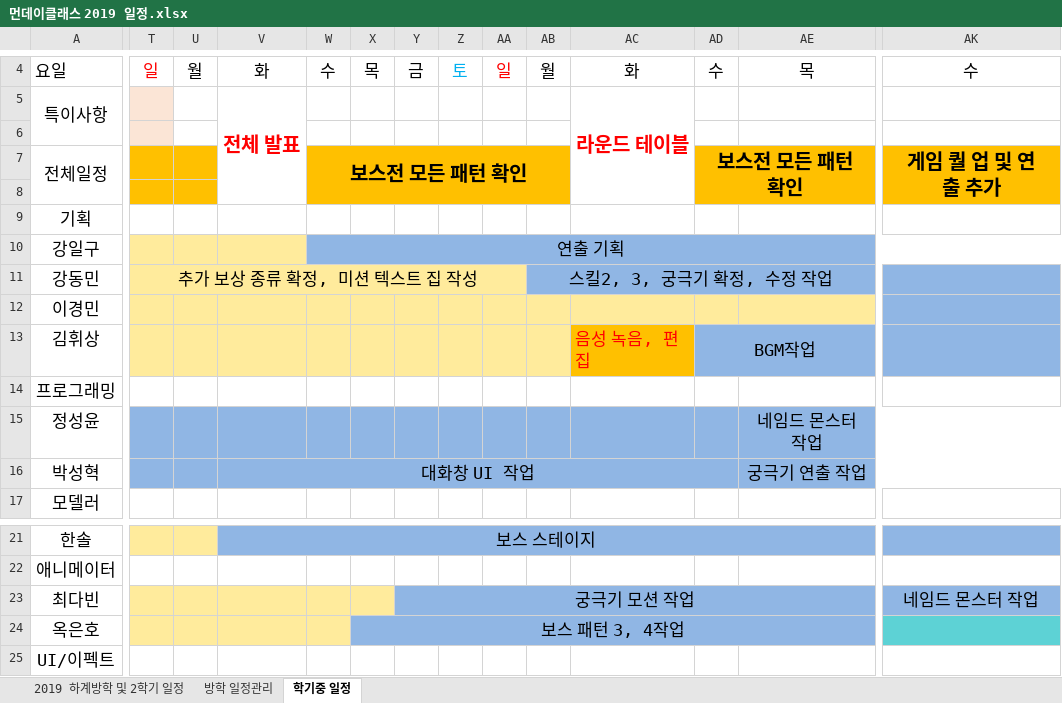
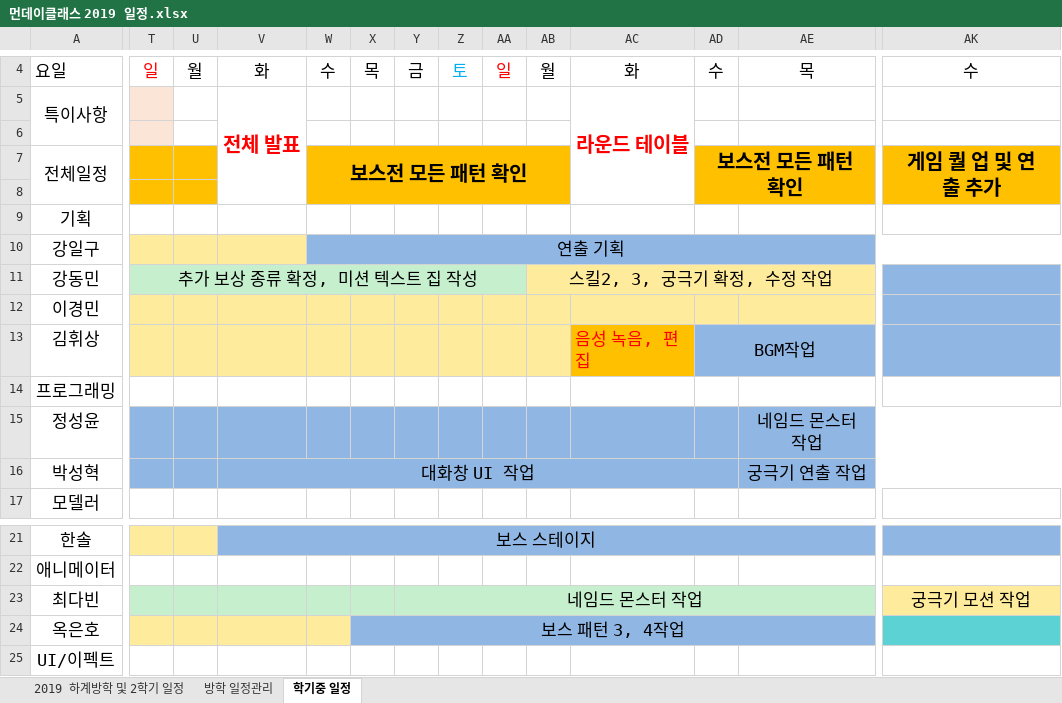
Before and after one commit to lalyns/MondayClass, an Excel workbook: Document/일정/먼데이클래스 2019 일정.xlsx, sheet 학기중 일정, drawn as a sheet; only a part is shown, gaps mark what is left out; values as stored, in another font and other column widths than the file's, no borders; the diff covers the shown part only; the diff names each change by its address in the sheet, - before the commit and + after, or states it on an @@ line.

Commit message:
완료된 일정 적용

```diff
--- a/Document/일정/먼데이클래스 2019 일정.xlsx (sheet 학기중 일정)
+++ b/Document/일정/먼데이클래스 2019 일정.xlsx (sheet 학기중 일정)
-T11:AA11 fill: #FFEB9C
+T11:AA11 fill: #C6EFCE
-AB11:AE11 fill: #90B6E4
+AB11:AE11 fill: #FFEB9C
-T23:X23 fill: #FFEB9C
+T23:X23 fill: #C6EFCE
-Y23: 궁극기 모션 작업
+Y23: 네임드 몬스터 작업
-Y23:AE23 fill: #90B6E4
+Y23:AE23 fill: #C6EFCE
-AK23: 네임드 몬스터 작업
+AK23: 궁극기 모션 작업
-AK23 fill: #90B6E4
+AK23 fill: #FFEB9C
```
Also changed, not shown: cell formats elsewhere in this sheet.
